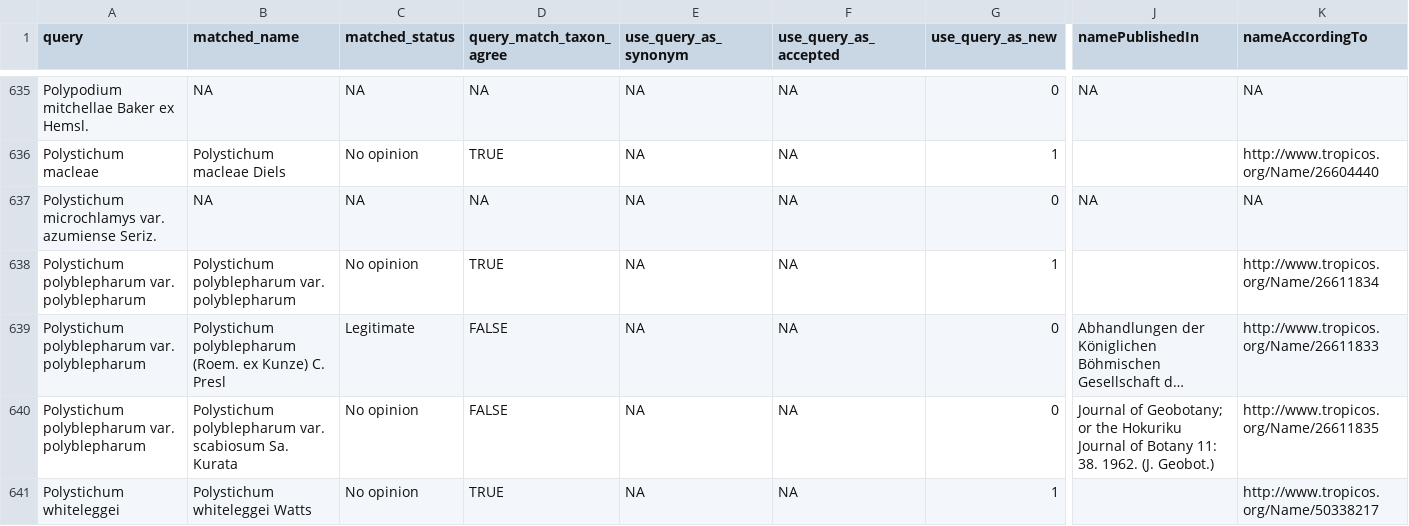
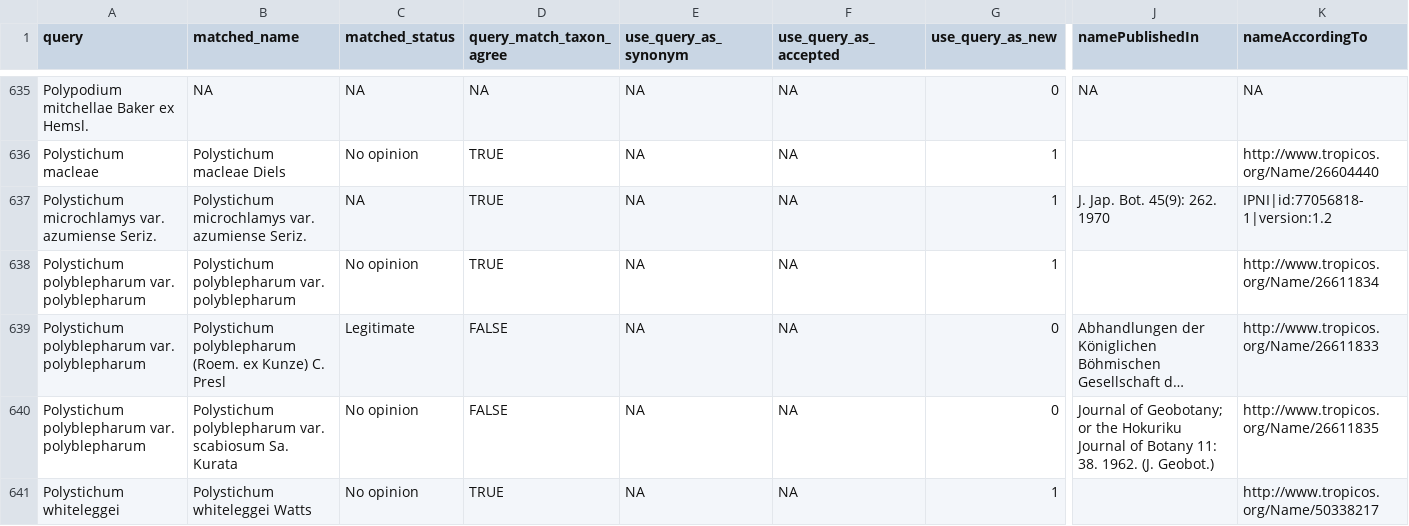
Before and after one commit to fernphy/pteridocat, a CSV file: _targets/user/data-raw/pterido_names_taxized_to_inspect.csv, drawn as a sheet; only a part is shown, gaps mark what is left out; long unchanged cells end in …; the diff covers the shown part only; the diff names each change by its address in the sheet, - before the commit and + after, or states it on an @@ line.

Commit message:
Update names to inspect

```diff
--- a/_targets/user/data-raw/pterido_names_taxized_to_inspect.csv
+++ b/_targets/user/data-raw/pterido_names_taxized_to_inspect.csv
-B637 (matched_name): NA
+B637 (matched_name): Polystichum microchlamys var. azumiense Seriz.
-D637 (query_match_taxon_agree): NA
+D637 (query_match_taxon_agree): TRUE
-G637 (use_query_as_new): 0
+G637 (use_query_as_new): 1
-J637 (namePublishedIn): NA
+J637 (namePublishedIn): J. Jap. Bot. 45(9): 262. 1970
-K637 (nameAccordingTo): NA
+K637 (nameAccordingTo): IPNI|id:77056818-1|version:1.2
```
Also changed, not shown: 37 edited cells elsewhere in this file.
